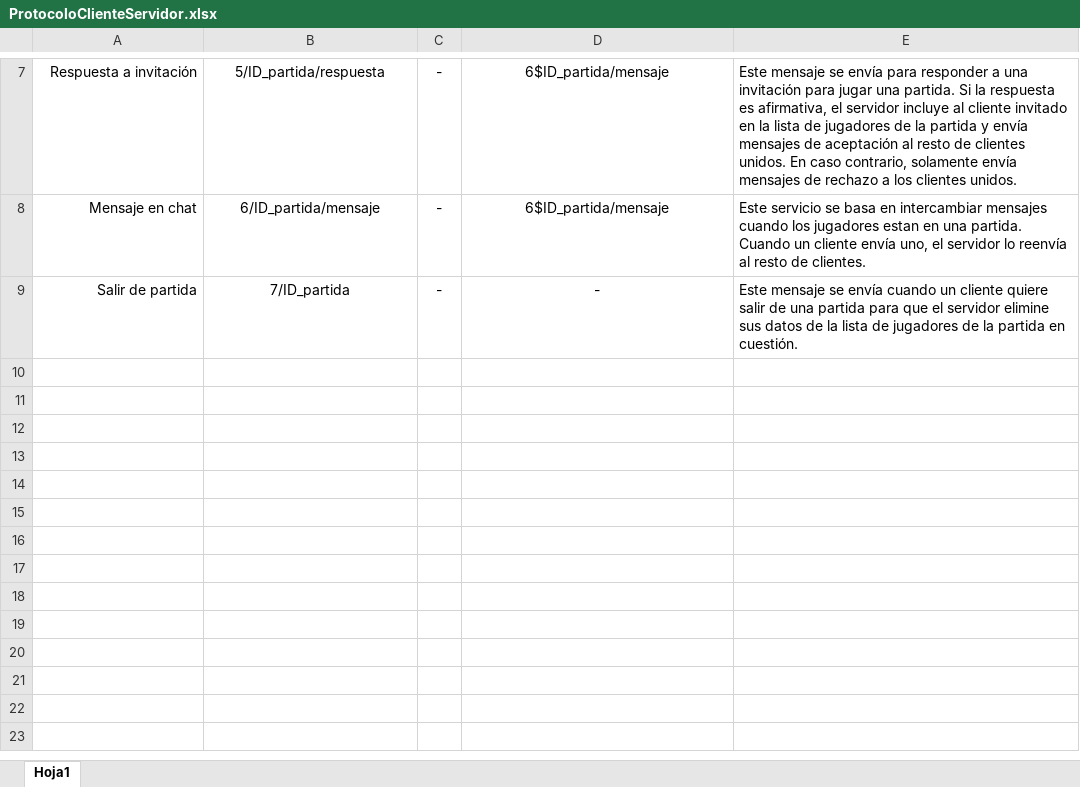
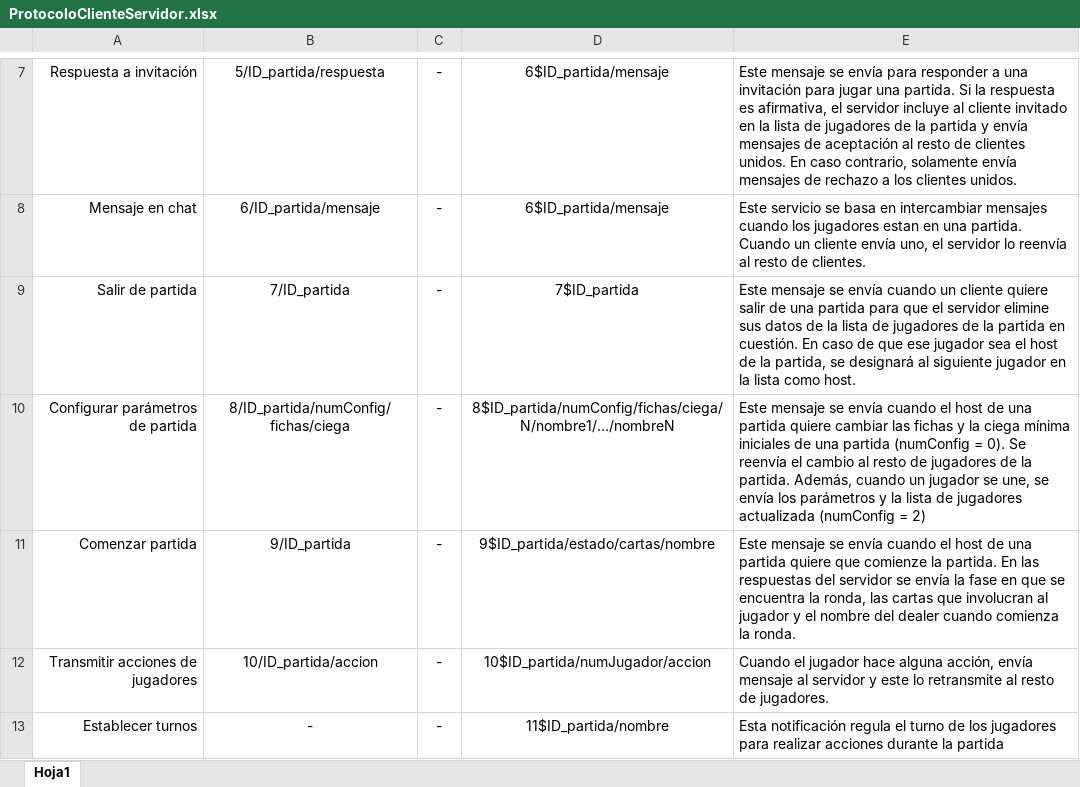
Before and after one commit to arnauesteban/SO_Project, an Excel workbook: ProtocoloClienteServidor.xlsx, sheet Hoja1, drawn as a sheet; only a part is shown, gaps mark what is left out; values as stored, in another font and other column widths than the file's, no borders; the diff names each change by its address in the sheet, - before the commit and + after, or states it on an @@ line.

```diff
--- a/ProtocoloClienteServidor.xlsx (sheet Hoja1)
+++ b/ProtocoloClienteServidor.xlsx (sheet Hoja1)
-D9: -
+D9: 7$ID_partida
-E9: …en cuestión.
+E9: …en cuestión. En caso de que ese jugador sea el host de la partida, se designará al siguiente jugador en la lista como host.
+row 10: Configurar parámetros de partida | 8/ID_partida/numConfig/fichas/ciega | - | 8$ID_partida/numConfig/fichas/ciega/N/nombre1/…/nombreN | Este mensaje se envía cuando el host de una partida quiere cambiar las fichas y la ciega mínima iniciales de una partida (numConfig = 0). Se reenvía el cambio al resto de jugadores de la partida. Además, cuando un jugador se une, se envía los parámetros y la lista de jugadores actualizada (numConfig = 2)
+row 11: Comenzar partida | 9/ID_partida | - | 9$ID_partida/estado/cartas/nombre | Este mensaje se envía cuando el host de una partida quiere que comienze la partida. En las respuestas del servidor se envía la fase en que se encuentra la ronda, las cartas que involucran al jugador y el nombre del dealer cuando comienza la ronda.
+row 12: Transmitir acciones de jugadores | 10/ID_partida/accion | - | 10$ID_partida/numJugador/accion | Cuando el jugador hace alguna acción, envía mensaje al servidor y este lo retransmite al resto de jugadores.
+row 13: Establecer turnos | - | - | 11$ID_partida/nombre | Esta notificación regula el turno de los jugadores para realizar acciones durante la partida
```
Also changed, not shown: 6 other files.
